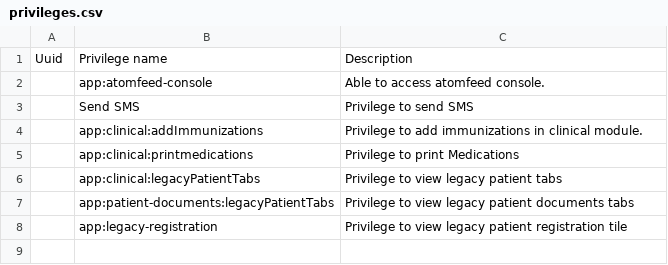
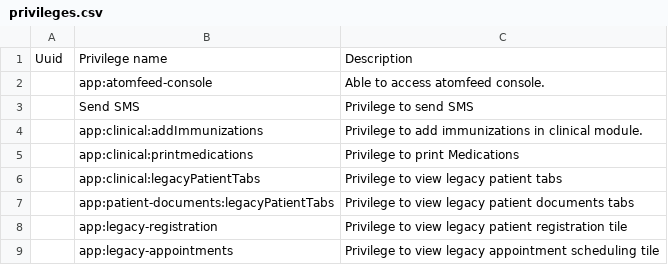
Before and after one commit to Bahmni/clinic-config, a CSV file: masterdata/configuration/privileges/privileges.csv, drawn as a sheet; the diff names each change by its address in the sheet, - before the commit and + after, or states it on an @@ line.

Commit message:
BAH-5120 | Add. New Appointment Scheduling Home Tile, Privilege-Gated Legacy Tile (#325)
- Add appointmentSchedulingNew tile pointing to the v2
  Appointments app (appointments/admin/services)
- Rename the existing AngularJS-based tile to
  appointmentSchedulingLegacy, gated behind new
  app:legacy-appointments privilege
- Add MODULE_LABEL_APPOINTMENT_SCHEDULING_LEGACY_KEY
  translation (en)
- Add app:legacy-appointments to privileges.csv

Mirrors the existing registrationNew /
registrationLegacy pattern in the v2 home dashboard.

```diff
--- a/masterdata/configuration/privileges/privileges.csv
+++ b/masterdata/configuration/privileges/privileges.csv
+row 9:  | app:legacy-appointments | Privilege to view legacy appointment scheduling tile
```
Also changed, not shown: 2 other files.
